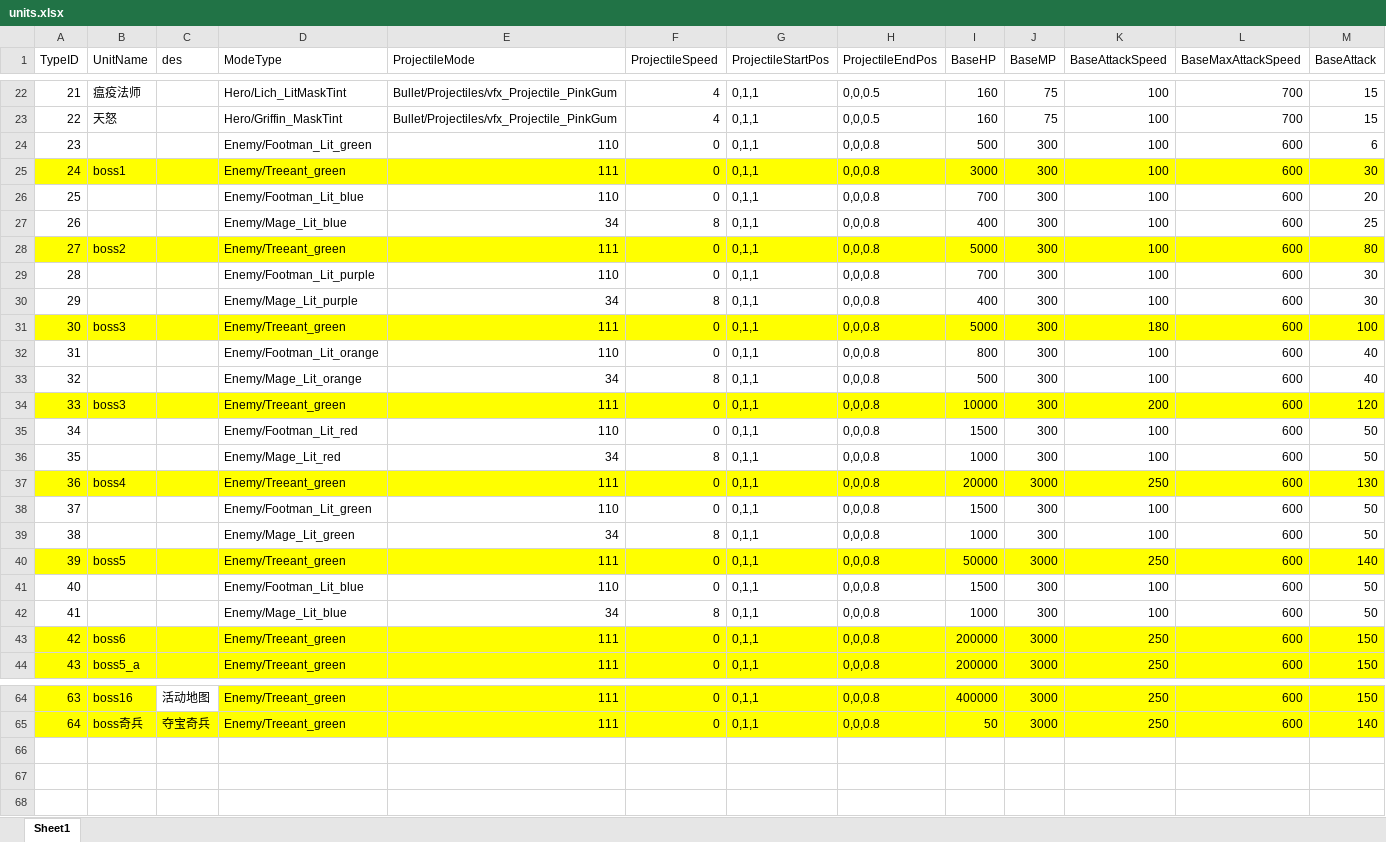
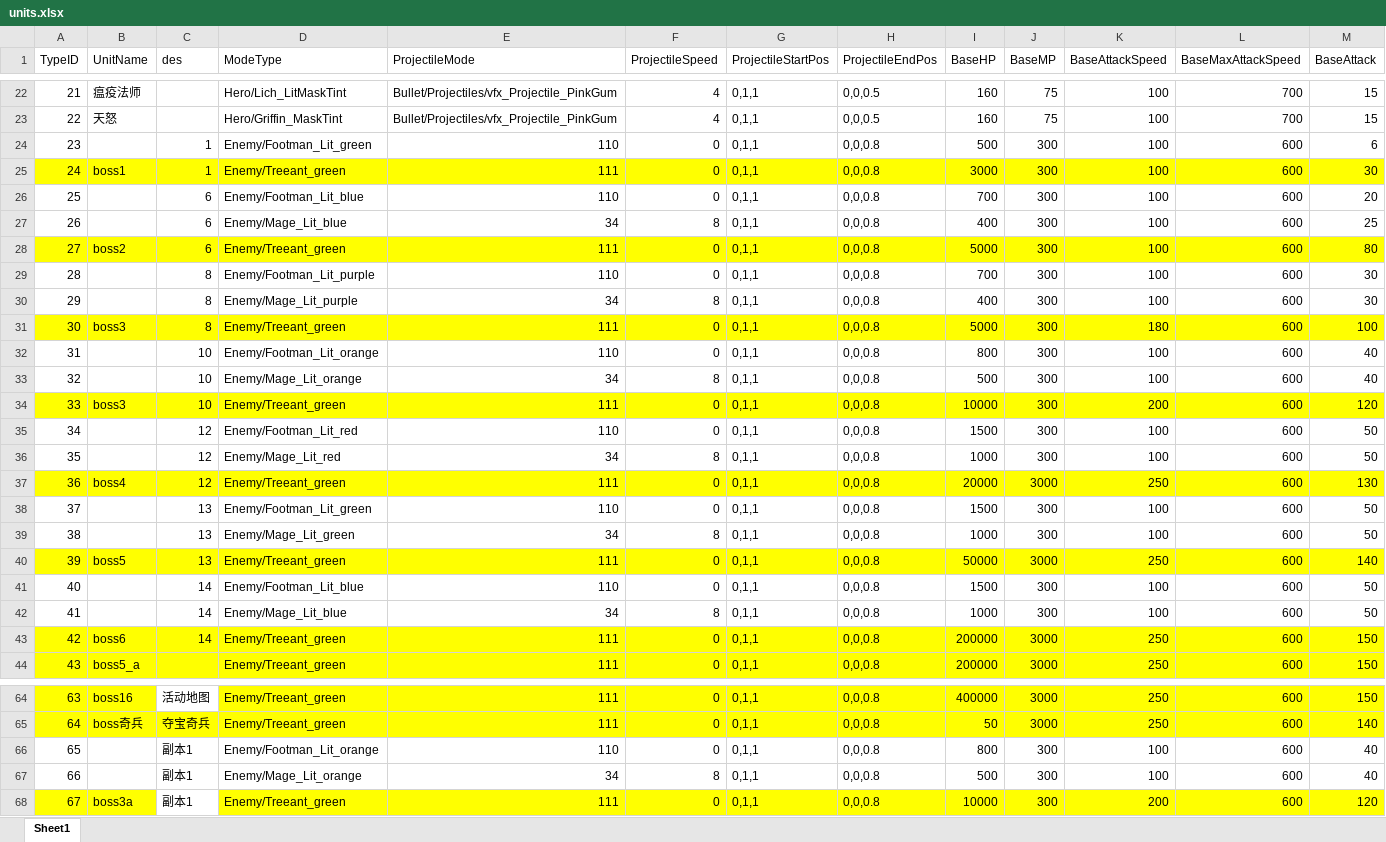
Before and after one commit to idtek/dotanet, an Excel workbook: bin/conf/units.xlsx, sheet Sheet1, drawn as a sheet; only a part is shown, gaps mark what is left out; values as stored, in another font and other column widths than the file's, no borders; rows hold the shown columns only; the diff covers the shown part only; the diff names each change by its address in the sheet, - before the commit and + after, or states it on an @@ line.

```diff
--- a/bin/conf/units.xlsx (sheet Sheet1)
+++ b/bin/conf/units.xlsx (sheet Sheet1)
-C24:C25 (des): (empty)
+C24:C25 (des): 1
-C26:C28 (des): (empty)
+C26:C28 (des): 6
-C29:C31 (des): (empty)
+C29:C31 (des): 8
-C32:C34 (des): (empty)
+C32:C34 (des): 10
-C35:C37 (des): (empty)
+C35:C37 (des): 12
-C38:C40 (des): (empty)
+C38:C40 (des): 13
-C41:C43 (des): (empty)
+C41:C43 (des): 14
+row 66: 65 |  | 副本1 | Enemy/Footman_Lit_orange | 110 | 0 | 0,1,1 | 0,0,0.8 | 800 | 300 | 100 | 600 | 40
+row 67: 66 |  | 副本1 | Enemy/Mage_Lit_orange | 34 | 8 | 0,1,1 | 0,0,0.8 | 500 | 300 | 100 | 600 | 40
+row 68: 67 | boss3a | 副本1 | Enemy/Treeant_green | 111 | 0 | 0,1,1 | 0,0,0.8 | 10000 | 300 | 200 | 600 | 120
```
Also changed, not shown: 1 edited cell elsewhere in this sheet, bin/conf/activitymap.xlsx, bin/conf/scenes.xlsx, 4 other files.
